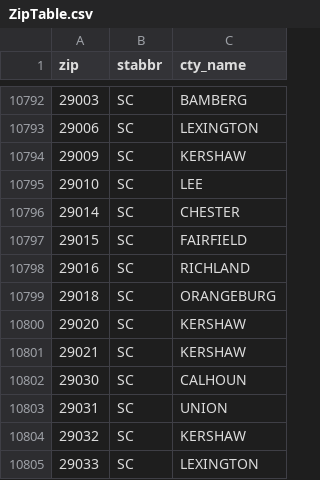
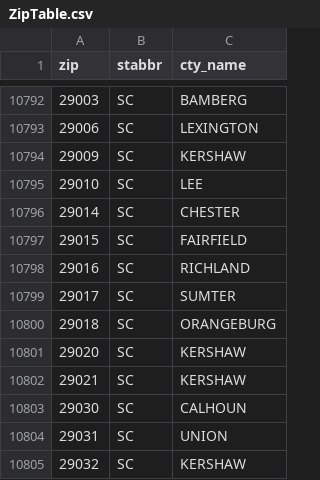
Before and after one commit to mkm1879/Civet, a CSV file: ZipTable.csv, drawn as a sheet; only a part is shown, gaps mark what is left out; the shorter side is filled out with more unchanged rows.

```diff
--- a/ZipTable.csv
+++ b/ZipTable.csv
@@ -10798,2 +10798,3 @@ zip,stabbr,cty_name
 29016,SC,RICHLAND
+29017,SC,SUMTER
 29018,SC,ORANGEBURG
```
Also changed, not shown: 5 other files.
